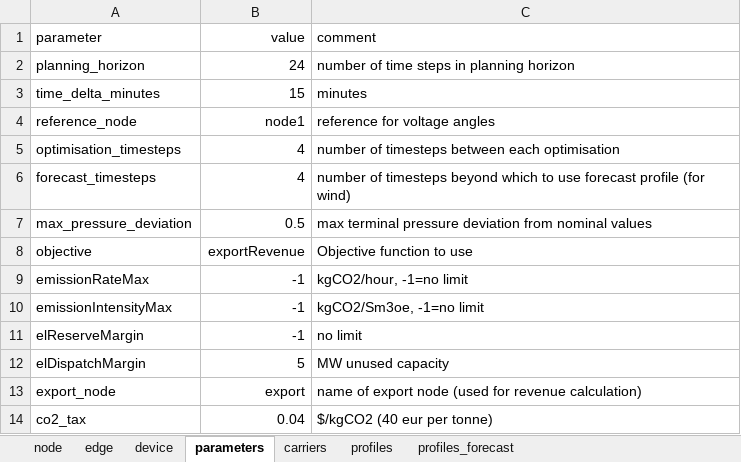
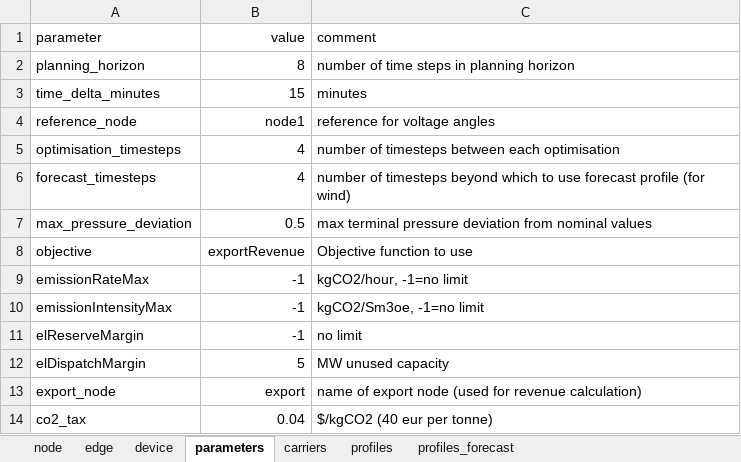
Before and after one commit to oogeso/oogeso, an Excel workbook: examples/data_test2.xlsx, sheet parameters, drawn as a sheet; values as stored, in another font and other column widths than the file's, no borders; the diff names each change by its address in the sheet, - before the commit and + after, or states it on an @@ line.

```diff
--- a/examples/data_test2.xlsx (sheet parameters)
+++ b/examples/data_test2.xlsx (sheet parameters)
-B2 (value): 24
+B2 (value): 8
```
Also changed, not shown: 2 other files.
